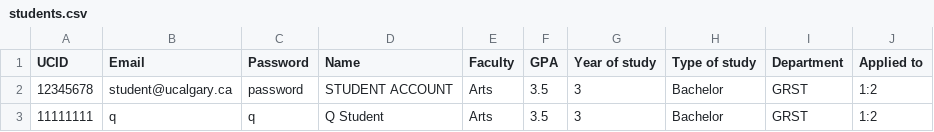
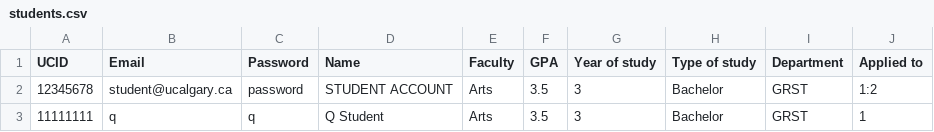
Before and after one commit to stevekhanna/Scholarship---Java, a CSV file: bin/data/students.csv, drawn as a sheet.

Commit message:
Admins can see the scholarships Students have applied for

```diff
--- a/bin/data/students.csv
+++ b/bin/data/students.csv
@@ -2,2 +2,2 @@ UCID,Email,Password,Name,Faculty,GPA,Year of study,Type of study,Department,Appl
 12345678,student@ucalgary.ca,password,STUDENT ACCOUNT,Arts,3.5,3,Bachelor,GRST,1:2
-11111111,q,q,Q Student,Arts,3.5,3,Bachelor,GRST,1:2
+11111111,q,q,Q Student,Arts,3.5,3,Bachelor,GRST,1
```
Also changed, not shown: bin/data/scholarships.csv, src/data/scholarships.csv, 4 other files.
